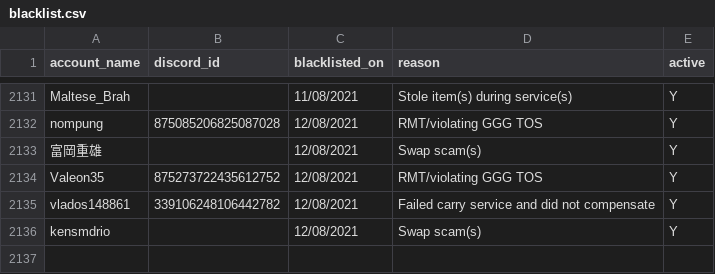
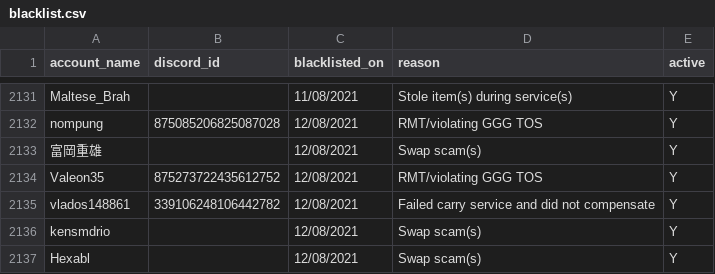
Before and after one commit to The-Forbidden-Trove/ForbiddenTroveBlacklist, a CSV file: blacklist.csv, drawn as a sheet; only a part is shown, gaps mark what is left out; the diff names each change by its address in the sheet, - before the commit and + after, or states it on an @@ line.

Commit message:
Update blacklist.csv

```diff
--- a/blacklist.csv
+++ b/blacklist.csv
+row 2137: Hexabl |  | 12/08/2021 | Swap scam(s) | Y
```
